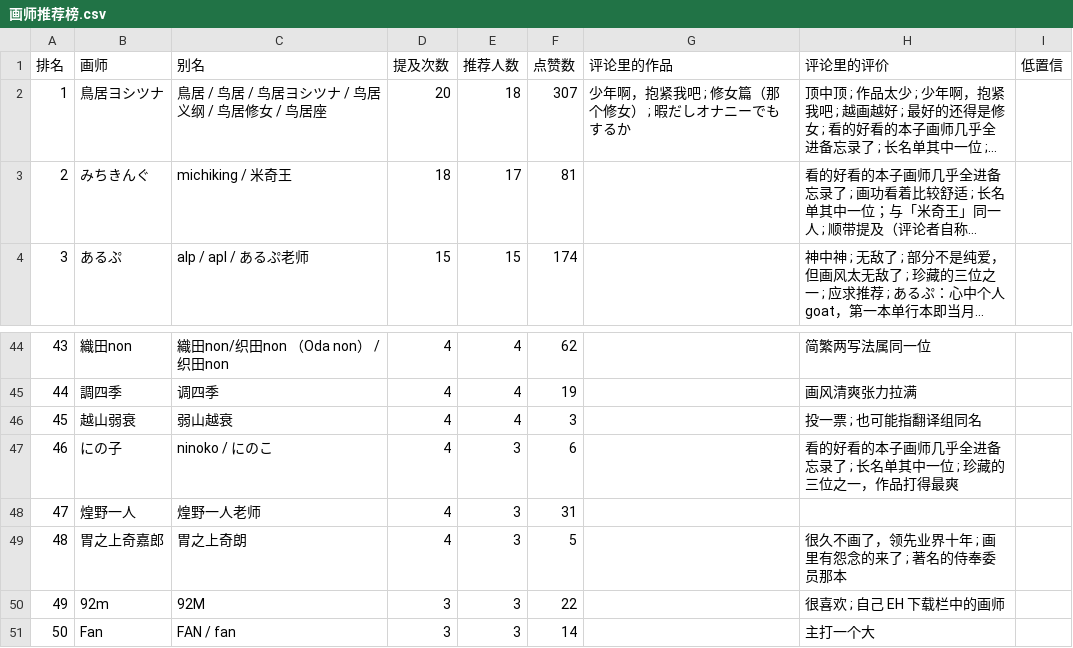
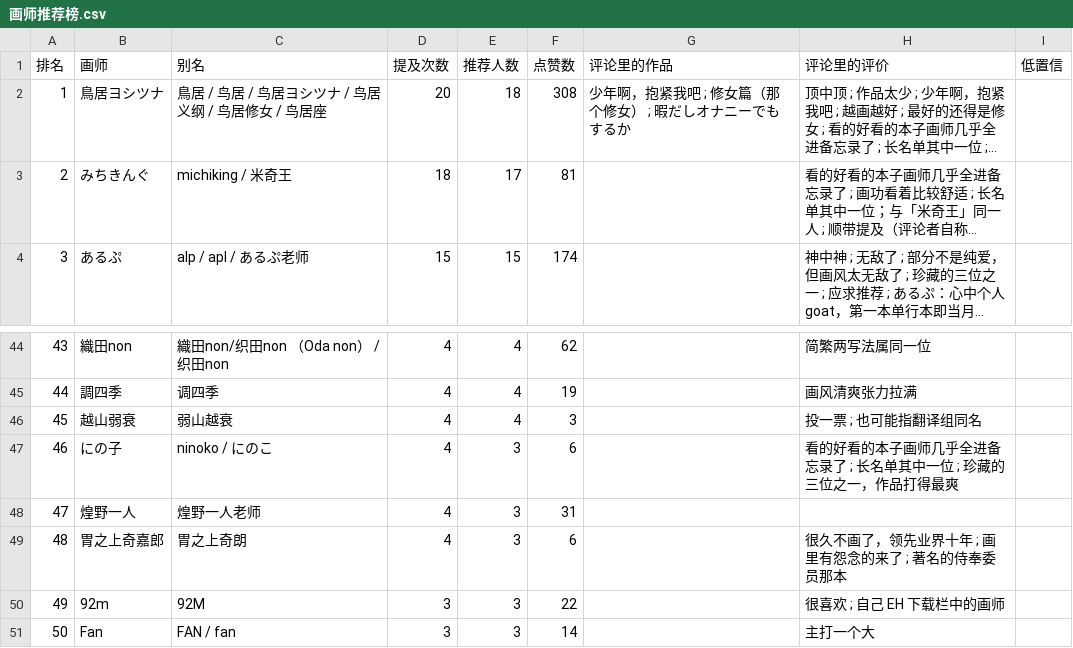
Before and after one commit to me1dlinger/bili-painter-recs, a CSV file: 画师推荐榜.csv, drawn as a sheet; only a part is shown, gaps mark what is left out; long unchanged cells end in …; the diff names each change by its address in the sheet, - before the commit and + after, or states it on an @@ line.

Commit message:
data: 更新评论区画师数据 2026-11-04 17:01

```diff
--- a/画师推荐榜.csv
+++ b/画师推荐榜.csv
-F2 (点赞数): 307
+F2 (点赞数): 308
-F49 (点赞数): 5
+F49 (点赞数): 6
```
Also changed, not shown: 8 other files.
